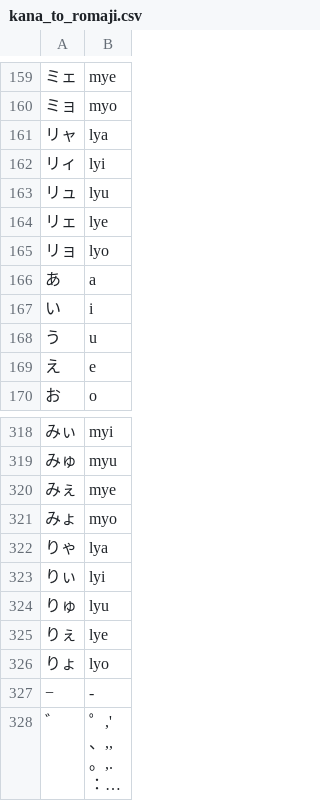
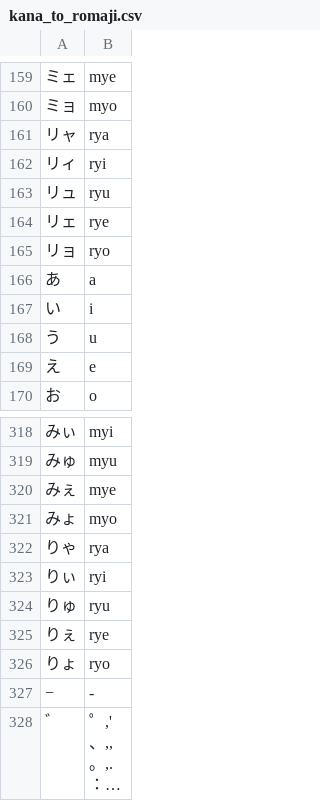
Before and after one commit to andree-surya/moji4j, a CSV file: src/main/resources/kana_to_romaji.csv, drawn as a sheet; only a part is shown, gaps mark what is left out; long unchanged cells end in ….

Commit message:
Update kana_to_romaji.csv
fix "ry" vowels

```diff
--- a/src/main/resources/kana_to_romaji.csv
+++ b/src/main/resources/kana_to_romaji.csv
@@ -160,7 +160,7 @@
 ミョ,myo
-リャ,lya
-リィ,lyi
-リュ,lyu
-リェ,lye
-リョ,lyo
+リャ,rya
+リィ,ryi
+リュ,ryu
+リェ,rye
+リョ,ryo
 あ,a
@@ -321,7 +321,7 @@
 みょ,myo
-りゃ,lya
-りぃ,lyi
-りゅ,lyu
-りぇ,lye
-りょ,lyo
+りゃ,rya
+りぃ,ryi
+りゅ,ryu
+りぇ,rye
+りょ,ryo
 −,-
```
